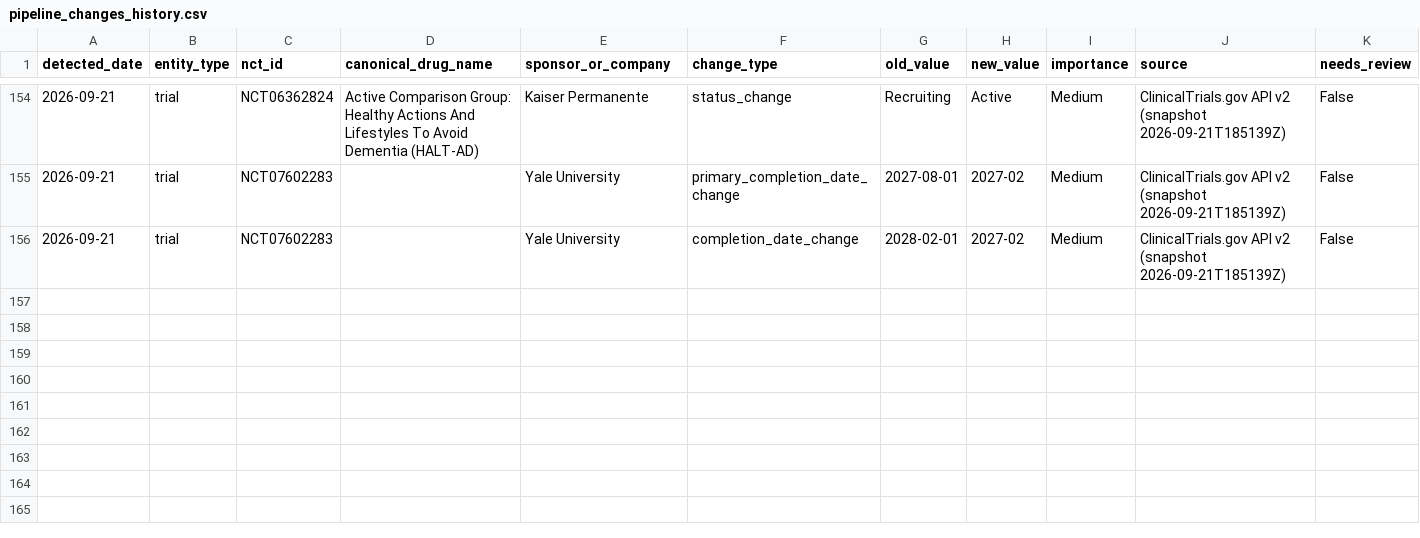
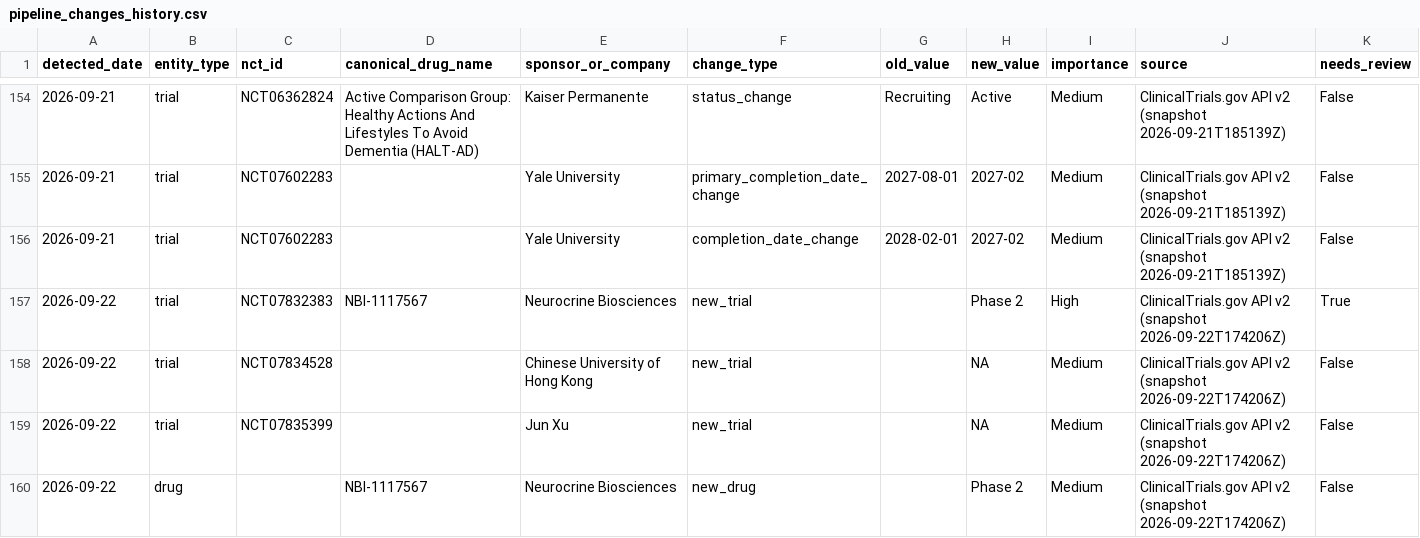
Before and after one commit to juniparkk/AriBio-Clinical-Trial-Pipeline, a CSV file: outputs/pipeline_changes_history.csv, drawn as a sheet; only a part is shown, gaps mark what is left out; the diff names each change by its address in the sheet, - before the commit and + after, or states it on an @@ line.

```diff
--- a/outputs/pipeline_changes_history.csv
+++ b/outputs/pipeline_changes_history.csv
+row 157: 2026-09-22 | trial | NCT07832383 | NBI-1117567 | Neurocrine Biosciences | new_trial |  | Phase 2 | High | ClinicalTrials.gov API v2 (snapshot 2026-09-22T174206Z) | True
+row 158: 2026-09-22 | trial | NCT07834528 |  | Chinese University of Hong Kong | new_trial |  | NA | Medium | ClinicalTrials.gov API v2 (snapshot 2026-09-22T174206Z) | False
+row 159: 2026-09-22 | trial | NCT07835399 |  | Jun Xu | new_trial |  | NA | Medium | ClinicalTrials.gov API v2 (snapshot 2026-09-22T174206Z) | False
+row 160: 2026-09-22 | drug |  | NBI-1117567 | Neurocrine Biosciences | new_drug |  | Phase 2 | Medium | ClinicalTrials.gov API v2 (snapshot 2026-09-22T174206Z) | False
```
Also changed, not shown: outputs/classification_conflicts.csv, outputs/classification_gap_audit.csv, 8 other files.
